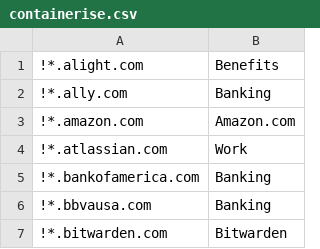
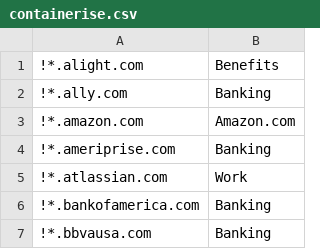
Before and after one commit to kelbyers/yadm-dotfiles, a CSV file: .yadm/containerise.csv, drawn as a sheet; only a part is shown; the shorter side is filled out with more unchanged rows; the diff names each change by its address in the sheet, - before the commit and + after, or states it on an @@ line.

Commit message:
ameriprise containterise

```diff
--- a/.yadm/containerise.csv
+++ b/.yadm/containerise.csv
+row 4: !*.ameriprise.com | Banking
```
